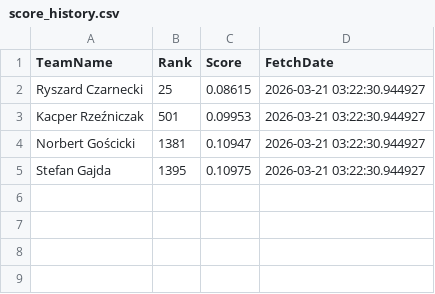
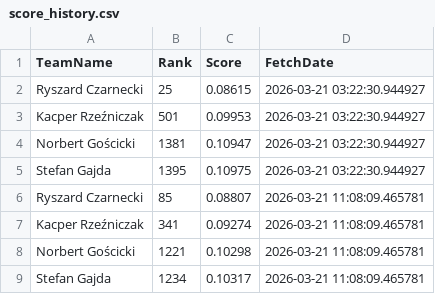
Before and after one commit to kacperr-42/March-Machine-Learning-Mania-2026, a CSV file: score_history.csv, drawn as a sheet; the diff names each change by its address in the sheet, - before the commit and + after, or states it on an @@ line.

```diff
--- a/score_history.csv
+++ b/score_history.csv
+row 6: Ryszard Czarnecki | 85 | 0.08807 | 2026-03-21 11:08:09.465781
+row 7: Kacper Rzeźniczak | 341 | 0.09274 | 2026-03-21 11:08:09.465781
+row 8: Norbert Gościcki | 1221 | 0.10298 | 2026-03-21 11:08:09.465781
+row 9: Stefan Gajda | 1234 | 0.10317 | 2026-03-21 11:08:09.465781
```
